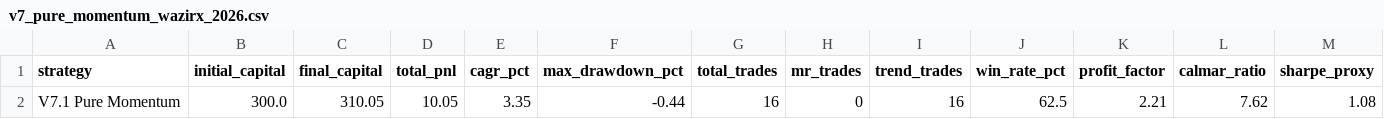
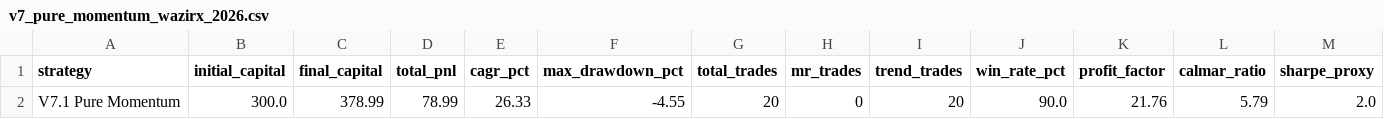
Before and after one commit to AaruBama/crypto-claude, a CSV file: data/backtests/v7_pure_momentum_wazirx_2026.csv, drawn as a sheet; only a part is shown; removed rows and columns are numbered as before the commit, all else as after; rows hold the shown columns only; the diff names each change by its address in the sheet, - before the commit and + after, or states it on an @@ line.

Commit message:
Revised strategy to use only BTC

```diff
--- a/data/backtests/v7_pure_momentum_wazirx_2026.csv
+++ b/data/backtests/v7_pure_momentum_wazirx_2026.csv
-row 2: V7.1 Pure Momentum | 300.0 | 310.05 | 10.05 | 3.35 | -0.44 | 16 | 0 | 16 | 62.5 | 2.21 | 7.62 | 1.08
+row 2: V7.1 Pure Momentum | 300.0 | 378.99 | 78.99 | 26.33 | -4.55 | 20 | 0 | 20 | 90.0 | 21.76 | 5.79 | 2.0
```
Also changed, not shown: 12 other files.
